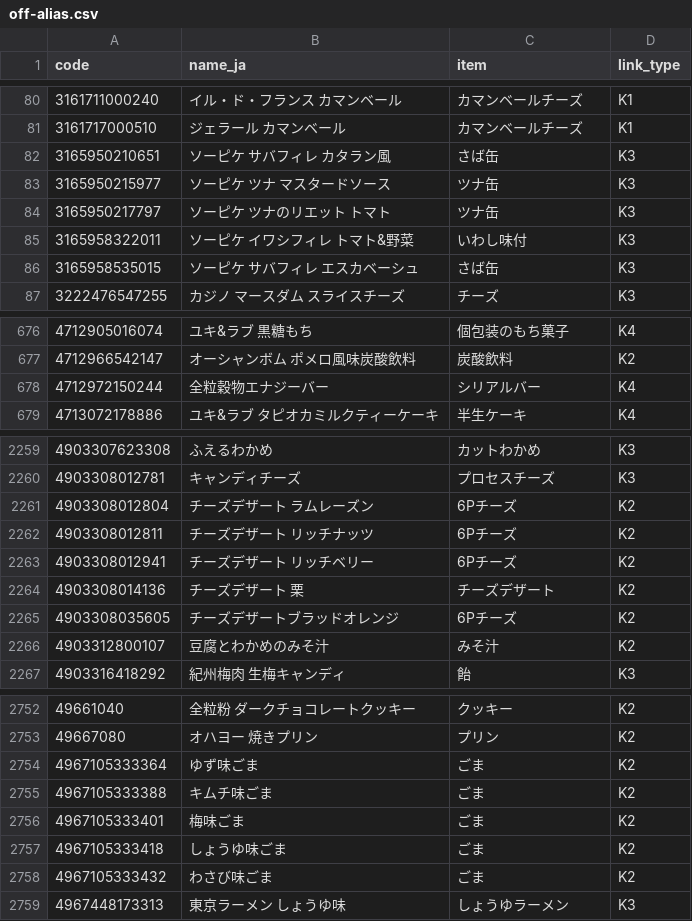
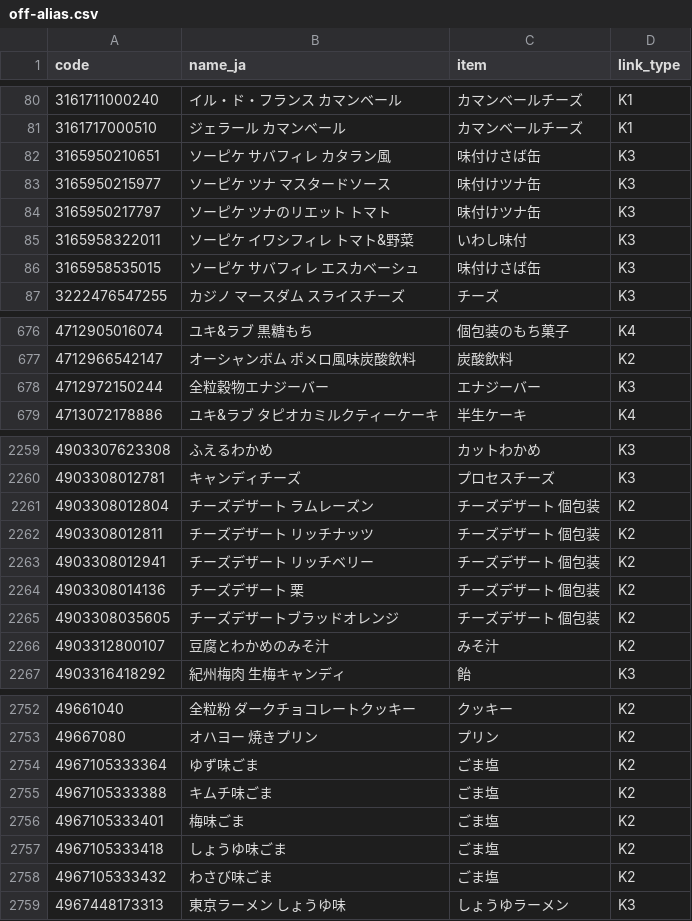
Before and after one commit to wanziwanzi250-a11y/off-japan-names, a CSV file: off-alias.csv, drawn as a sheet; only a part is shown, gaps mark what is left out; the diff covers the shown part only.

```diff
--- a/off-alias.csv
+++ b/off-alias.csv
@@ -81,7 +81,7 @@ code,name_ja,item,link_type
 3161717000510,ジェラール カマンベール,カマンベールチーズ,K1
-3165950210651,ソーピケ サバフィレ カタラン風,さば缶,K3
-3165950215977,ソーピケ ツナ マスタードソース,ツナ缶,K3
-3165950217797,ソーピケ ツナのリエット トマト,ツナ缶,K3
+3165950210651,ソーピケ サバフィレ カタラン風,味付けさば缶,K3
+3165950215977,ソーピケ ツナ マスタードソース,味付けツナ缶,K3
+3165950217797,ソーピケ ツナのリエット トマト,味付けツナ缶,K3
 3165958322011,ソーピケ イワシフィレ トマト&野菜,いわし味付,K3
-3165958535015,ソーピケ サバフィレ エスカベーシュ,さば缶,K3
+3165958535015,ソーピケ サバフィレ エスカベーシュ,味付けさば缶,K3
 3222476547255,カジノ マースダム スライスチーズ,チーズ,K3
@@ -677,3 +677,3 @@ code,name_ja,item,link_type
 4712966542147,オーシャンボム ポメロ風味炭酸飲料,炭酸飲料,K2
-4712972150244,全粒穀物エナジーバー,シリアルバー,K4
+4712972150244,全粒穀物エナジーバー,エナジーバー,K3
 4713072178886,ユキ&ラブ タピオカミルクティーケーキ,半生ケーキ,K4
@@ -2260,7 +2260,7 @@ code,name_ja,item,link_type
 4903308012781,キャンディチーズ,プロセスチーズ,K3
-4903308012804,チーズデザート ラムレーズン,6Pチーズ,K2
-4903308012811,チーズデザート リッチナッツ,6Pチーズ,K2
-4903308012941,チーズデザート リッチベリー,6Pチーズ,K2
-4903308014136,チーズデザート 栗,チーズデザート,K2
-4903308035605,チーズデザートブラッドオレンジ,6Pチーズ,K2
+4903308012804,チーズデザート ラムレーズン,チーズデザート 個包装,K2
+4903308012811,チーズデザート リッチナッツ,チーズデザート 個包装,K2
+4903308012941,チーズデザート リッチベリー,チーズデザート 個包装,K2
+4903308014136,チーズデザート 栗,チーズデザート 個包装,K2
+4903308035605,チーズデザートブラッドオレンジ,チーズデザート 個包装,K2
 4903312800107,豆腐とわかめのみそ汁,みそ汁,K2
@@ -2753,7 +2753,7 @@ code,name_ja,item,link_type
 49667080,オハヨー 焼きプリン,プリン,K2
-4967105333364,ゆず味ごま,ごま,K2
-4967105333388,キムチ味ごま,ごま,K2
-4967105333401,梅味ごま,ごま,K2
-4967105333418,しょうゆ味ごま,ごま,K2
-4967105333432,わさび味ごま,ごま,K2
+4967105333364,ゆず味ごま,ごま塩,K2
+4967105333388,キムチ味ごま,ごま塩,K2
+4967105333401,梅味ごま,ごま塩,K2
+4967105333418,しょうゆ味ごま,ごま塩,K2
+4967105333432,わさび味ごま,ごま塩,K2
 4967448173313,東京ラーメン しょうゆ味,しょうゆラーメン,K3
```
Also changed, not shown: 55 edited cells elsewhere in this file, 1 other file.
